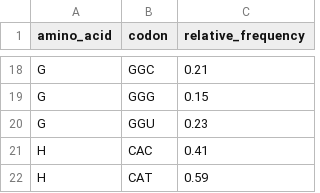
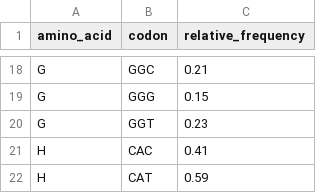
Before and after one commit to MohmedSoudy/datasharing, a CSV file: h_illucens_343691_new_24122022.csv, drawn as a sheet; only a part is shown, gaps mark what is left out.

Commit message:
Update h_illucens_343691_new_24122022.csv

```diff
--- a/h_illucens_343691_new_24122022.csv
+++ b/h_illucens_343691_new_24122022.csv
@@ -19,3 +19,3 @@ G,GGC,0.21
 G,GGG,0.15
-G,GGU,0.23
+G,GGT,0.23
 H,CAC,0.41
```
